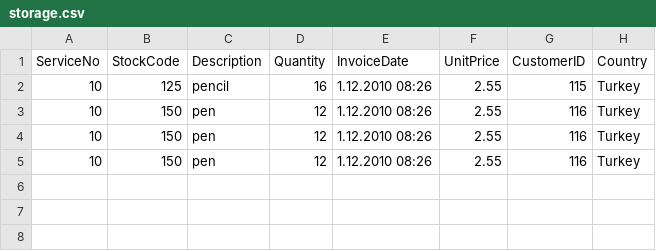
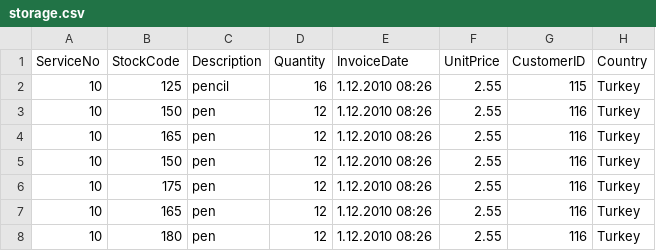
Before and after one commit to ugurakyol/StockManipulation, a CSV file: storage.csv, drawn as a sheet.

```diff
--- a/storage.csv
+++ b/storage.csv
@@ -3,3 +3,6 @@ ServiceNo;StockCode;Description;Quantity;InvoiceDate;UnitPrice;CustomerID;Countr
 10;150;pen;12;1.12.2010 08:26;2.55;116;Turkey
+10;165;pen;12;1.12.2010 08:26;2.55;116;Turkey
 10;150;pen;12;1.12.2010 08:26;2.55;116;Turkey
-10;150;pen;12;1.12.2010 08:26;2.55;116;Turkey
+10;175;pen;12;1.12.2010 08:26;2.55;116;Turkey
+10;165;pen;12;1.12.2010 08:26;2.55;116;Turkey
+10;180;pen;12;1.12.2010 08:26;2.55;116;Turkey
```
Also changed, not shown: 2 other files.
